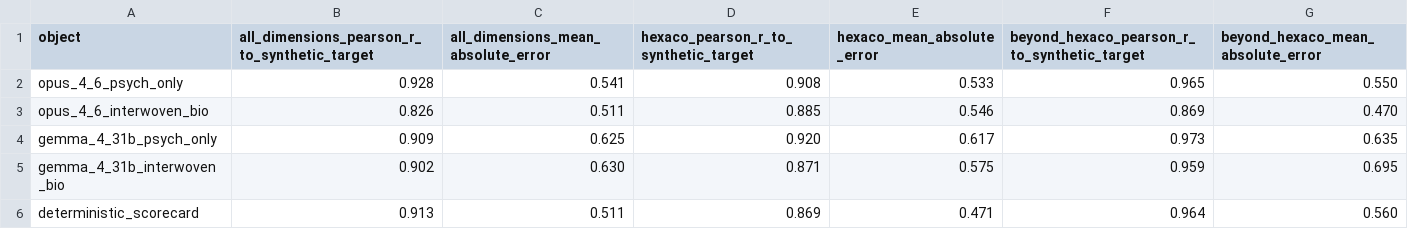
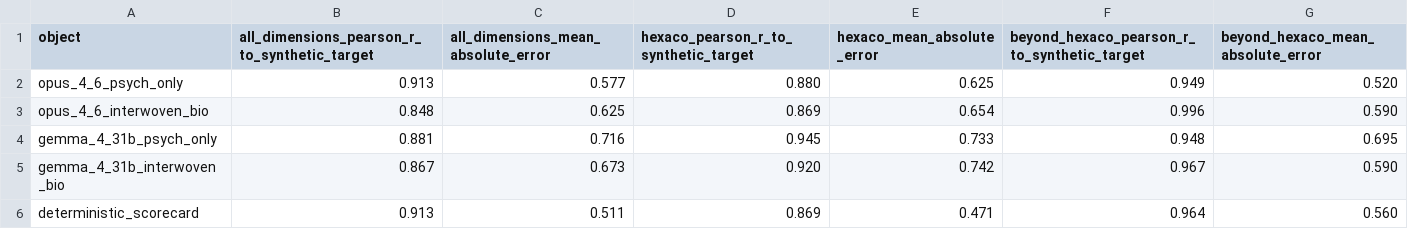
Before and after one commit to LoveMindAI/lsi-colm2026-rebuttal-materials, a TSV file: synthetic_demo/06_lsi_reverse_scoring_summary.tsv, drawn as a sheet.

```diff
--- a/synthetic_demo/06_lsi_reverse_scoring_summary.tsv
+++ b/synthetic_demo/06_lsi_reverse_scoring_summary.tsv
@@ -1,6 +1,6 @@
 object	all_dimensions_pearson_r_to_synthetic_target	all_dimensions_mean_absolute_error	hexaco_pearson_r_to_synthetic_target	hexaco_mean_absolute_error	beyond_hexaco_pearson_r_to_synthetic_target	beyond_hexaco_mean_absolute_error
-opus_4_6_psych_only	0.928	0.541	0.908	0.533	0.965	0.550
-opus_4_6_interwoven_bio	0.826	0.511	0.885	0.546	0.869	0.470
-gemma_4_31b_psych_only	0.909	0.625	0.920	0.617	0.973	0.635
-gemma_4_31b_interwoven_bio	0.902	0.630	0.871	0.575	0.959	0.695
+opus_4_6_psych_only	0.913	0.577	0.880	0.625	0.949	0.520
+opus_4_6_interwoven_bio	0.848	0.625	0.869	0.654	0.996	0.590
+gemma_4_31b_psych_only	0.881	0.716	0.945	0.733	0.948	0.695
+gemma_4_31b_interwoven_bio	0.867	0.673	0.920	0.742	0.967	0.590
 deterministic_scorecard	0.913	0.511	0.869	0.471	0.964	0.560
```
Also changed, not shown: synthetic_demo/05_profile_reverse_scoring_summary.tsv, synthetic_demo/07_lsi_lexical_ablation_summary.tsv, 15 other files.
